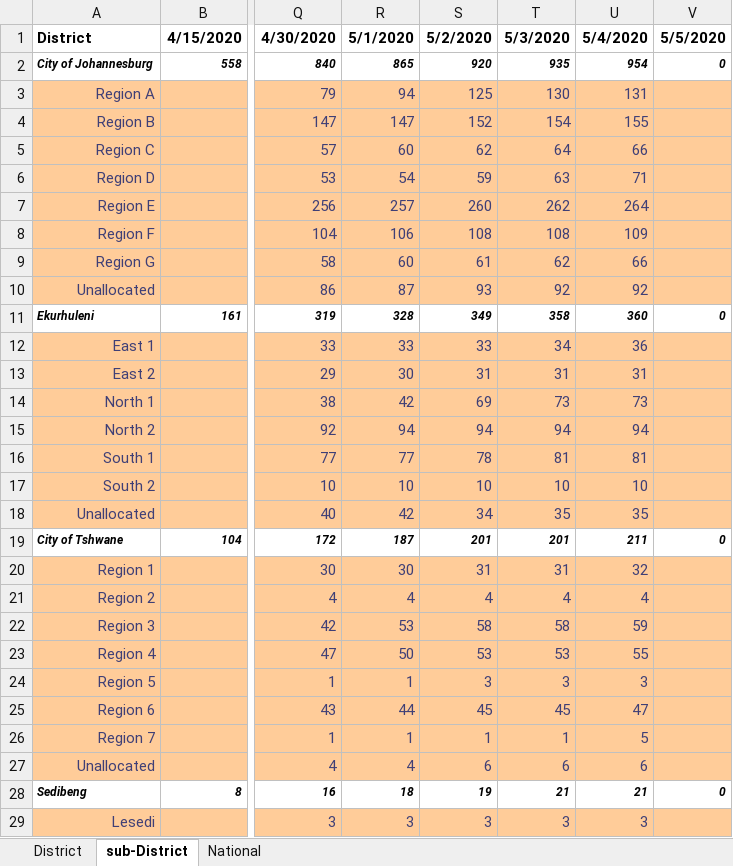
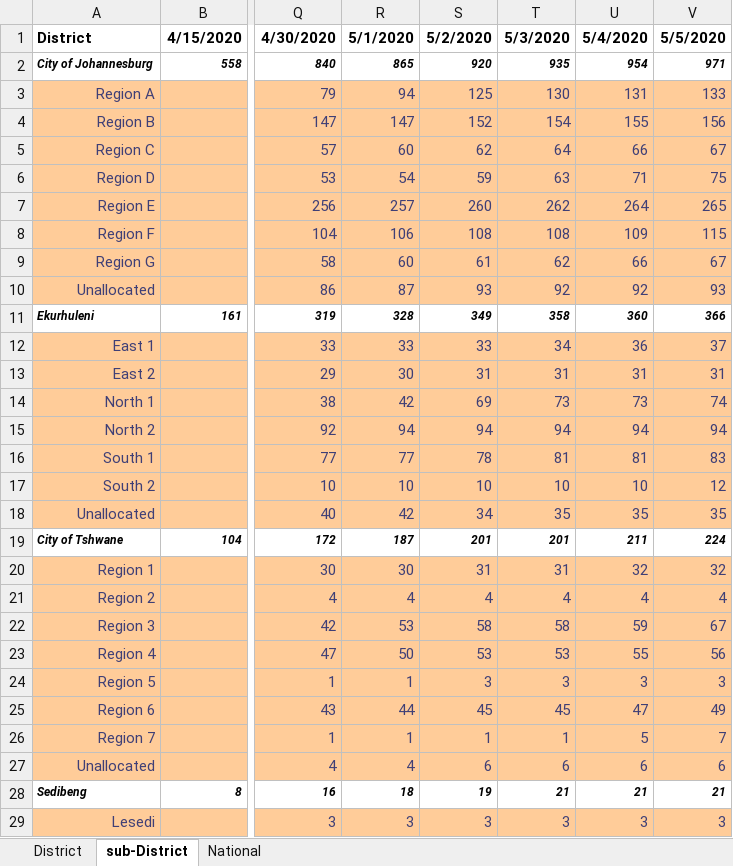
Before and after one commit to pkantue/covid2019, an Excel workbook: Data/Covid2019/SA_data_archive/Gauteng/Covid 19 Data.xlsx, sheet sub-District, drawn as a sheet; only a part is shown, gaps mark what is left out; values as stored, in another font and other column widths than the file's, no borders; the diff covers the shown part only; the diff names each change by its address in the sheet, - before the commit and + after, or states it on an @@ line.

Commit message:
update with data from 05/05/2020

```diff
--- a/Data/Covid2019/SA_data_archive/Gauteng/Covid 19 Data.xlsx (sheet sub-District)
+++ b/Data/Covid2019/SA_data_archive/Gauteng/Covid 19 Data.xlsx (sheet sub-District)
-V2: 0
+V2: 971
-V3: (empty)
+V3: 133
-V4: (empty)
+V4: 156
-V5: (empty)
+V5: 67
-V6: (empty)
+V6: 75
-V7: (empty)
+V7: 265
-V8: (empty)
+V8: 115
-V9: (empty)
+V9: 67
-V10: (empty)
+V10: 93
-V11: 0
+V11: 366
-V12: (empty)
+V12: 37
-V13: (empty)
+V13: 31
-V14: (empty)
+V14: 74
-V15: (empty)
+V15: 94
-V16: (empty)
+V16: 83
-V17: (empty)
+V17: 12
-V18: (empty)
+V18: 35
-V19: 0
+V19: 224
-V20: (empty)
+V20: 32
-V21: (empty)
+V21: 4
-V22: (empty)
+V22: 67
-V23: (empty)
+V23: 56
-V24: (empty)
+V24: 3
-V25: (empty)
+V25: 49
-V26: (empty)
+V26: 7
-V27: (empty)
+V27: 6
-V28: 0
+V28: 21
-V29: (empty)
+V29: 3
```
Also changed, not shown: 13 edited cells elsewhere in this sheet, sheet District, 3 other files.
